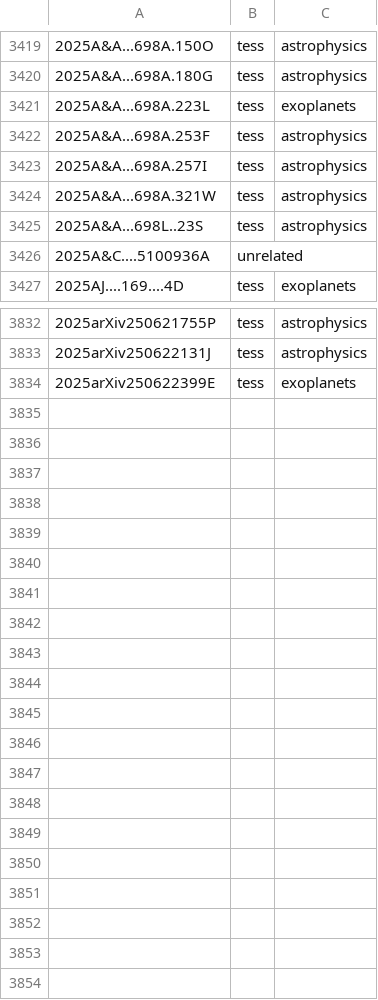
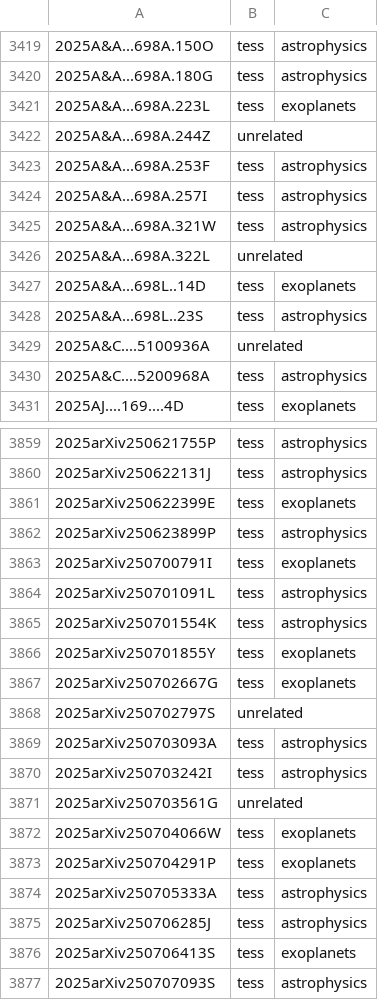
Before and after one commit to tessgi/tpub, a CSV file: data/tpub-export.csv, drawn as a sheet; only a part is shown, gaps mark what is left out; the diff covers the shown part only.

```diff
--- a/data/tpub-export.csv
+++ b/data/tpub-export.csv
@@ -3421,2 +3421,3 @@
 2025A&A...698A.223L,tess,exoplanets
+2025A&A...698A.244Z,unrelated,
 2025A&A...698A.253F,tess,astrophysics
@@ -3424,4 +3425,7 @@
 2025A&A...698A.321W,tess,astrophysics
+2025A&A...698A.322L,unrelated,
+2025A&A...698L..14D,tess,exoplanets
 2025A&A...698L..23S,tess,astrophysics
 2025A&C....5100936A,unrelated,
+2025A&C....5200968A,tess,astrophysics
 2025AJ....169....4D,tess,exoplanets
@@ -3834 +3861,17 @@
 2025arXiv250622399E,tess,exoplanets
+2025arXiv250623899P,tess,astrophysics
+2025arXiv250700791I,tess,exoplanets
+2025arXiv250701091L,tess,astrophysics
+2025arXiv250701554K,tess,astrophysics
+2025arXiv250701855Y,tess,exoplanets
+2025arXiv250702667G,tess,exoplanets
+2025arXiv250702797S,unrelated,
+2025arXiv250703093A,tess,astrophysics
+2025arXiv250703242I,tess,astrophysics
+2025arXiv250703561G,unrelated,
+2025arXiv250704066W,tess,exoplanets
+2025arXiv250704291P,tess,exoplanets
+2025arXiv250705333A,tess,astrophysics
+2025arXiv250706285J,tess,astrophysics
+2025arXiv250706413S,tess,exoplanets
+2025arXiv250707093S,tess,astrophysics
```
Also changed, not shown: 23 added rows elsewhere in this file, 1 other file.
